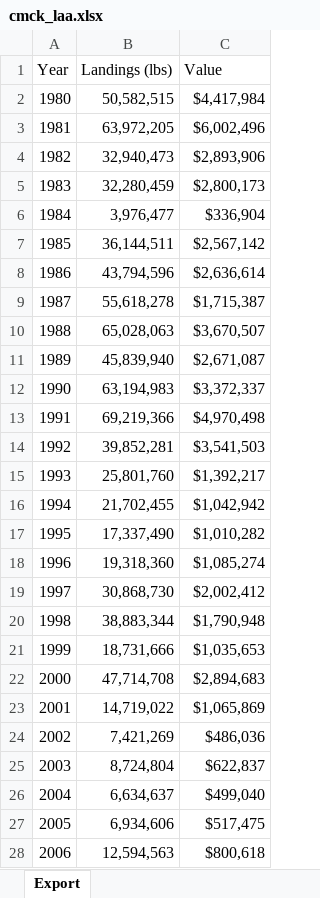
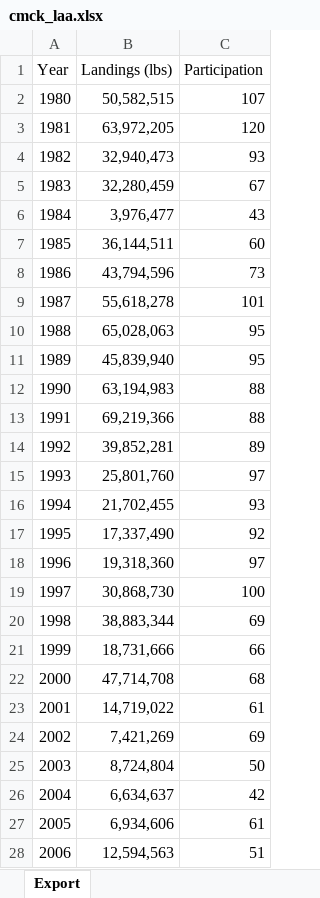
Before and after one commit to nggrimes/ml-fisheries-insurance, an Excel workbook: data/fisheries/participation/cmck_laa.xlsx, sheet Export, drawn as a sheet; only a part is shown; values as stored, in another font and other column widths than the file's, no borders; the diff covers the shown part only; the diff names each change by its address in the sheet, - before the commit and + after, or states it on an @@ line.

```diff
--- a/data/fisheries/participation/cmck_laa.xlsx (sheet Export)
+++ b/data/fisheries/participation/cmck_laa.xlsx (sheet Export)
-C1: Value
+C1: Participation
-C2 (Participation): $4,417,984
+C2 (Participation): 107
-C3 (Participation): $6,002,496
+C3 (Participation): 120
-C4 (Participation): $2,893,906
+C4 (Participation): 93
-C5 (Participation): $2,800,173
+C5 (Participation): 67
-C6 (Participation): $336,904
+C6 (Participation): 43
-C7 (Participation): $2,567,142
+C7 (Participation): 60
-C8 (Participation): $2,636,614
+C8 (Participation): 73
-C9 (Participation): $1,715,387
+C9 (Participation): 101
-C10 (Participation): $3,670,507
+C10 (Participation): 95
-C11 (Participation): $2,671,087
+C11 (Participation): 95
-C12 (Participation): $3,372,337
+C12 (Participation): 88
-C13 (Participation): $4,970,498
+C13 (Participation): 88
-C14 (Participation): $3,541,503
+C14 (Participation): 89
-C15 (Participation): $1,392,217
+C15 (Participation): 97
-C16 (Participation): $1,042,942
+C16 (Participation): 93
-C17 (Participation): $1,010,282
+C17 (Participation): 92
-C18 (Participation): $1,085,274
+C18 (Participation): 97
-C19 (Participation): $2,002,412
+C19 (Participation): 100
-C20 (Participation): $1,790,948
+C20 (Participation): 69
-C21 (Participation): $1,035,653
+C21 (Participation): 66
-C22 (Participation): $2,894,683
+C22 (Participation): 68
-C23 (Participation): $1,065,869
+C23 (Participation): 61
-C24 (Participation): $486,036
+C24 (Participation): 69
-C25 (Participation): $622,837
+C25 (Participation): 50
-C26 (Participation): $499,040
+C26 (Participation): 42
-C27 (Participation): $517,475
+C27 (Participation): 61
-C28 (Participation): $800,618
+C28 (Participation): 51
```
Also changed, not shown: 18 edited cells elsewhere in this sheet, data/fisheries/participation/msqd_laa.xlsx, data/fisheries/participation/rcrb_laa.xlsx, 20 other files.
